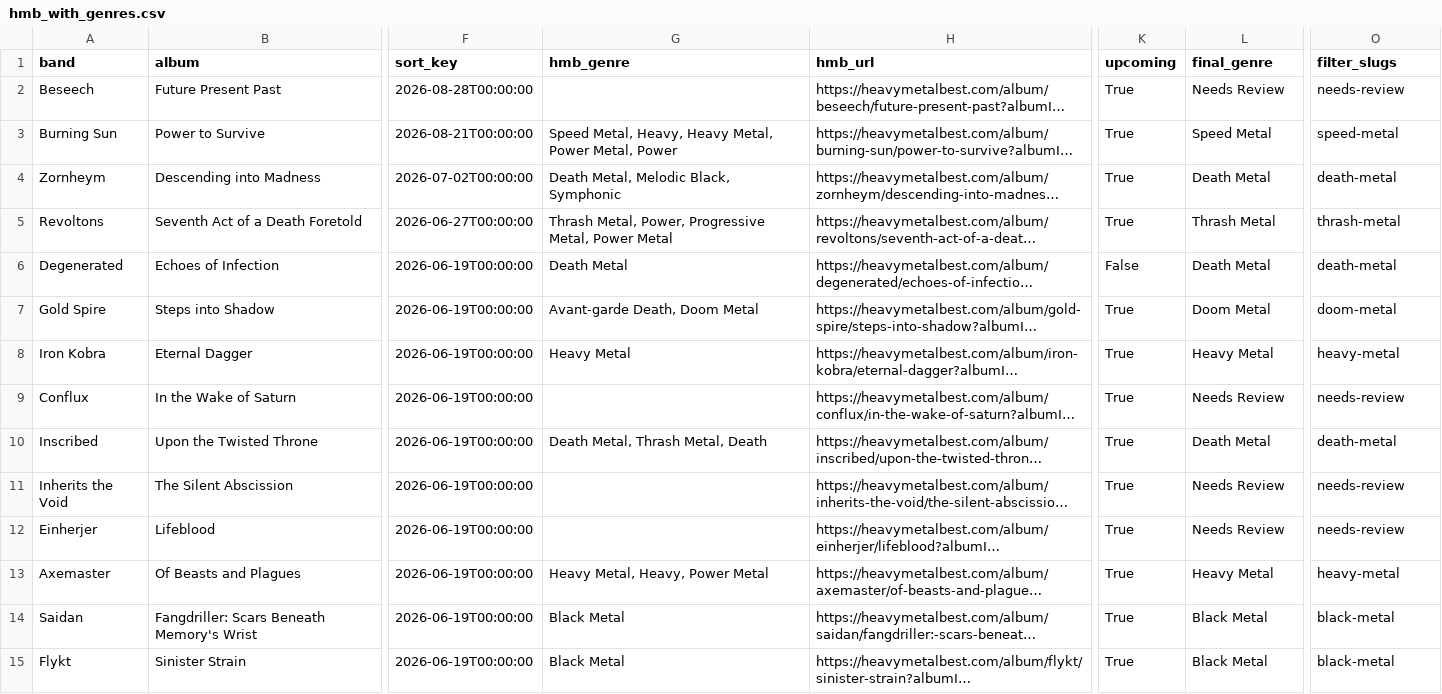
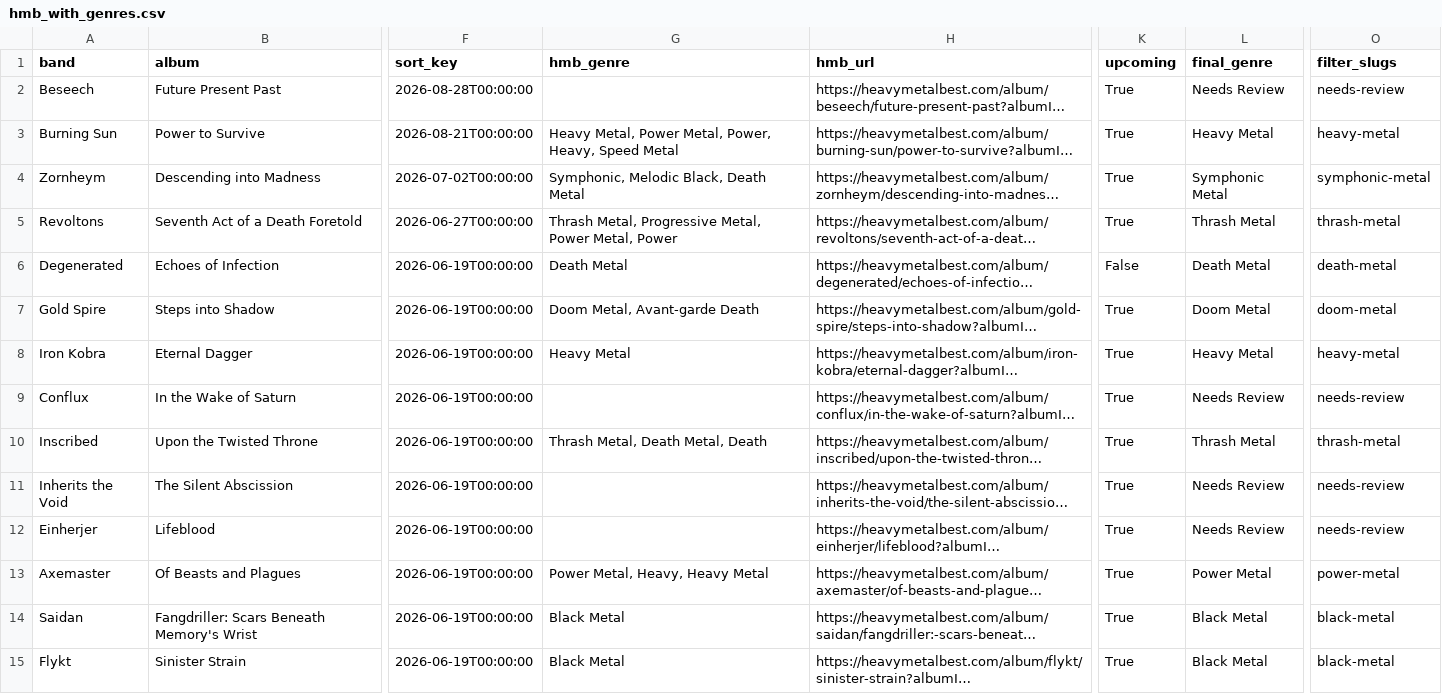
Before and after one commit to haukster1982/releases, a CSV file: data/hmb_with_genres.csv, drawn as a sheet; only a part is shown, gaps mark what is left out; long unchanged cells end in …; the diff covers the shown part only; the diff names each change by its address in the sheet, - before the commit and + after, or states it on an @@ line.

Commit message:
Auto: oppdater album og sjanger 2026-06-10

```diff
--- a/data/hmb_with_genres.csv
+++ b/data/hmb_with_genres.csv
-G3 (hmb_genre): Speed Metal, Heavy, Heavy Metal, Power Metal, Power
+G3 (hmb_genre): Heavy Metal, Power Metal, Power, Heavy, Speed Metal
-L3 (final_genre): Speed Metal
+L3 (final_genre): Heavy Metal
-O3 (filter_slugs): speed-metal
+O3 (filter_slugs): heavy-metal
-G4 (hmb_genre): Death Metal, Melodic Black, Symphonic
+G4 (hmb_genre): Symphonic, Melodic Black, Death Metal
-L4 (final_genre): Death Metal
+L4 (final_genre): Symphonic Metal
-O4 (filter_slugs): death-metal
+O4 (filter_slugs): symphonic-metal
-G5 (hmb_genre): Thrash Metal, Power, Progressive Metal, Power Metal
+G5 (hmb_genre): Thrash Metal, Progressive Metal, Power Metal, Power
-G7 (hmb_genre): Avant-garde Death, Doom Metal
+G7 (hmb_genre): Doom Metal, Avant-garde Death
-G10 (hmb_genre): Death Metal, Thrash Metal, Death
+G10 (hmb_genre): Thrash Metal, Death Metal, Death
-L10 (final_genre): Death Metal
+L10 (final_genre): Thrash Metal
-O10 (filter_slugs): death-metal
+O10 (filter_slugs): thrash-metal
-G13 (hmb_genre): Heavy Metal, Heavy, Power Metal
+G13 (hmb_genre): Power Metal, Heavy, Heavy Metal
-L13 (final_genre): Heavy Metal
+L13 (final_genre): Power Metal
-O13 (filter_slugs): heavy-metal
+O13 (filter_slugs): power-metal
```
Also changed, not shown: 80 edited cells elsewhere in this file, data/hmb_export.csv, 1 other file.
